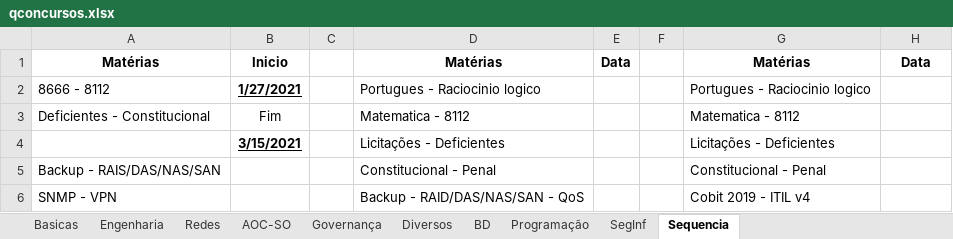
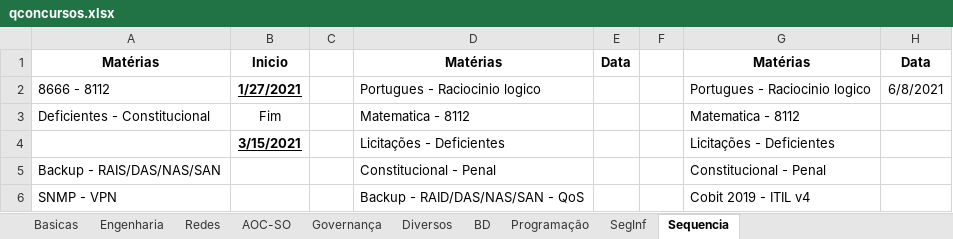
Before and after one commit to willhc1984/estudos, an Excel workbook: qconcursos.xlsx, sheet Sequencia, drawn as a sheet; only a part is shown; values as stored, in another font and other column widths than the file's, no borders; the diff names each change by its address in the sheet, - before the commit and + after, or states it on an @@ line.

```diff
--- a/qconcursos.xlsx (sheet Sequencia)
+++ b/qconcursos.xlsx (sheet Sequencia)
-H2: (empty)
+H2: 6/8/2021
```
Also changed, not shown: sheet Basicas, 1 other file.
